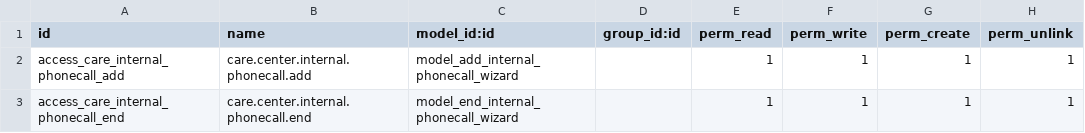
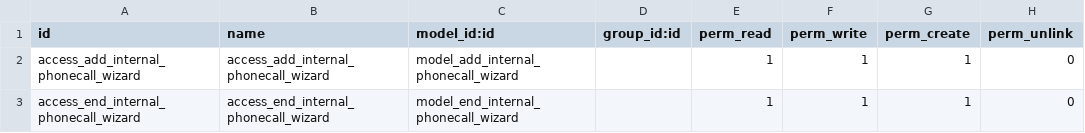
Before and after one commit to thinkwelltwd/care_center, a CSV file: care_center_internal_crm/security/ir.model.access.csv, drawn as a sheet.

Commit message:
Migrate care_center_internal_crm

```diff
--- a/care_center_internal_crm/security/ir.model.access.csv
+++ b/care_center_internal_crm/security/ir.model.access.csv
@@ -1,3 +1,3 @@
 id,name,model_id:id,group_id:id,perm_read,perm_write,perm_create,perm_unlink
-access_care_internal_phonecall_add,care.center.internal.phonecall.add,model_add_internal_phonecall_wizard,,1,1,1,1
-access_care_internal_phonecall_end,care.center.internal.phonecall.end,model_end_internal_phonecall_wizard,,1,1,1,1
+access_add_internal_phonecall_wizard,access_add_internal_phonecall_wizard,model_add_internal_phonecall_wizard,,1,1,1,0
+access_end_internal_phonecall_wizard,access_end_internal_phonecall_wizard,model_end_internal_phonecall_wizard,,1,1,1,0
```
Also changed, not shown: 8 other files.
